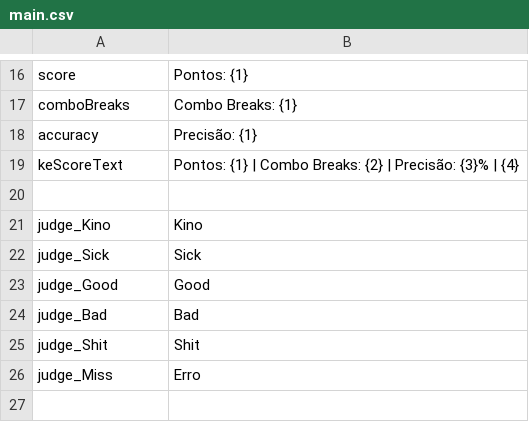
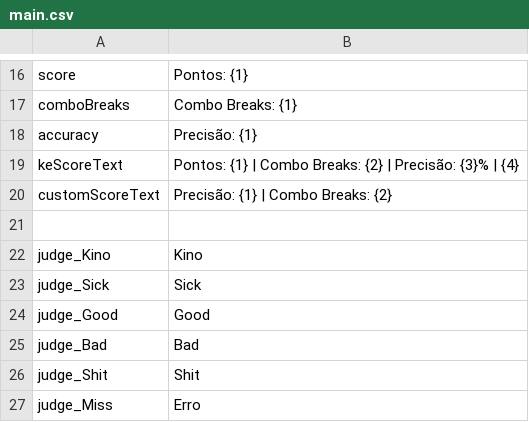
Before and after one commit to asmadeuxs/KadeFork, a CSV file: assets/data/locales/pt_BR/main.csv, drawn as a sheet; only a part is shown, gaps mark what is left out; the shorter side is filled out with more unchanged rows.

```diff
--- a/assets/data/locales/pt_BR/main.csv
+++ b/assets/data/locales/pt_BR/main.csv
@@ -19,2 +19,3 @@ accuracy,Precisão: {1}
 keScoreText,Pontos: {1} | Combo Breaks: {2} | Precisão: {3}% | {4}
+customScoreText,Precisão: {1} | Combo Breaks: {2}
 
```
Also changed, not shown: assets/data/locales/en/main.csv, assets/data/locales/en/options.csv, 23 other files.
